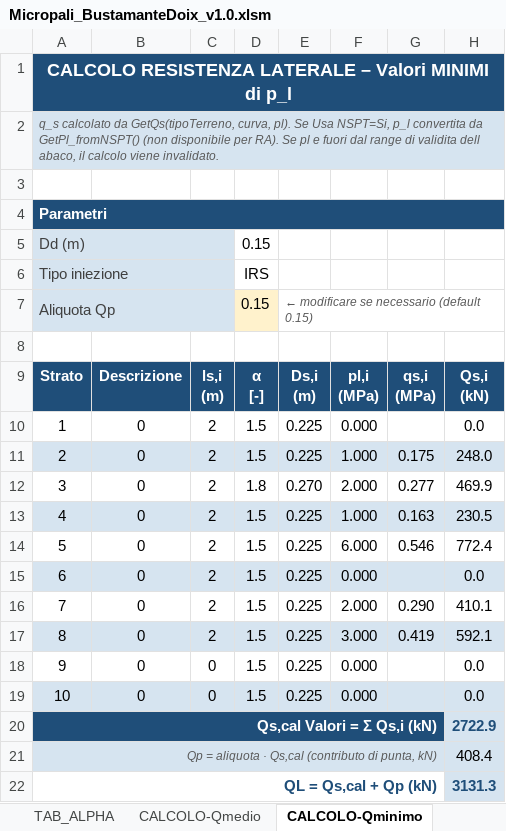
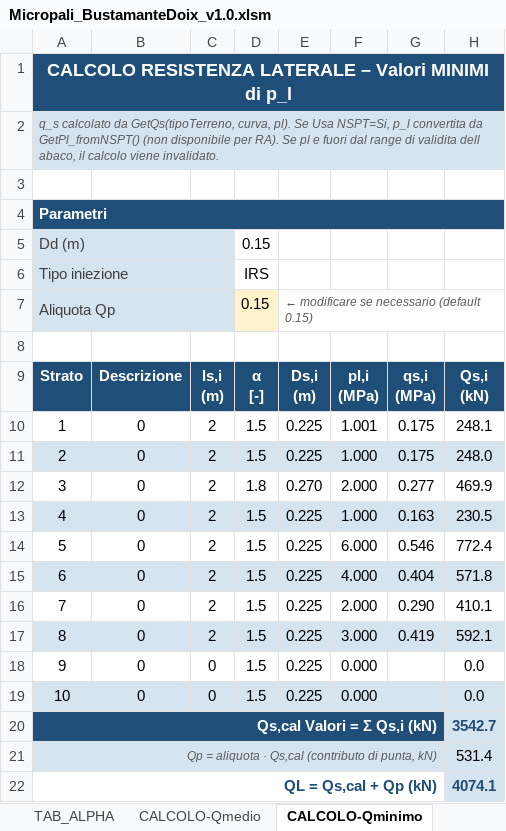
Before and after one commit to FraJoMen/franciscojmendez_Risorse, an Excel workbook: articolo_04_micropali/Micropali_BustamanteDoix_v1.0.xlsm, sheet CALCOLO-Qminimo, drawn as a sheet; values as stored, in another font and other column widths than the file's, no borders; the diff names each change by its address in the sheet, - before the commit and + after, or states it on an @@ line.

```diff
--- a/articolo_04_micropali/Micropali_BustamanteDoix_v1.0.xlsm (sheet CALCOLO-Qminimo)
+++ b/articolo_04_micropali/Micropali_BustamanteDoix_v1.0.xlsm (sheet CALCOLO-Qminimo)
-F10: 0.000
+F10: 1.001
-G10: (empty)
+G10: 0.175
-H10: 0.0
+H10: 248.1
-F15: 0.000
+F15: 4.000
-G15: (empty)
+G15: 0.404
-H15: 0.0
+H15: 571.8
-H20: 2722.9
+H20: 3542.7
-H21: 408.4
+H21: 531.4
-H22: 3131.3
+H22: 4074.1
```
Also changed, not shown: sheet CALCOLO-Qmedio, sheet NTC2018, sheet DATI_INPUT, charts or pictures, articolo_04_micropali/Micropali_BustamanteDoix_v1.0.xlsx, 1 other file.
